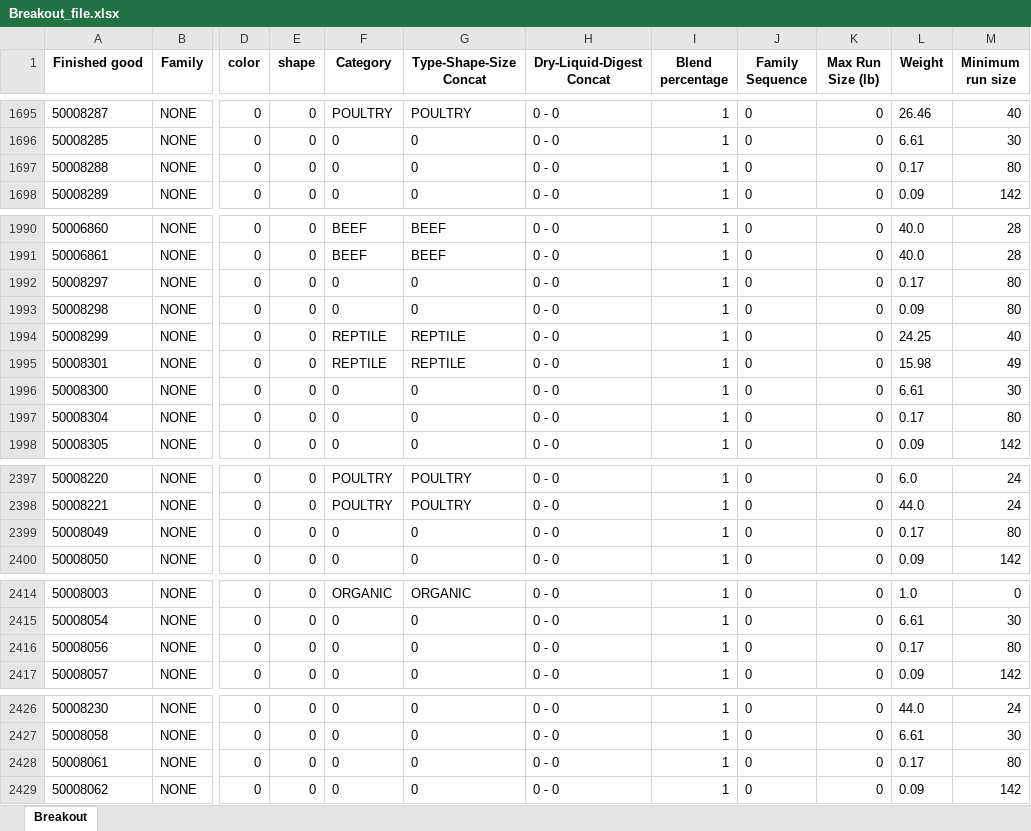
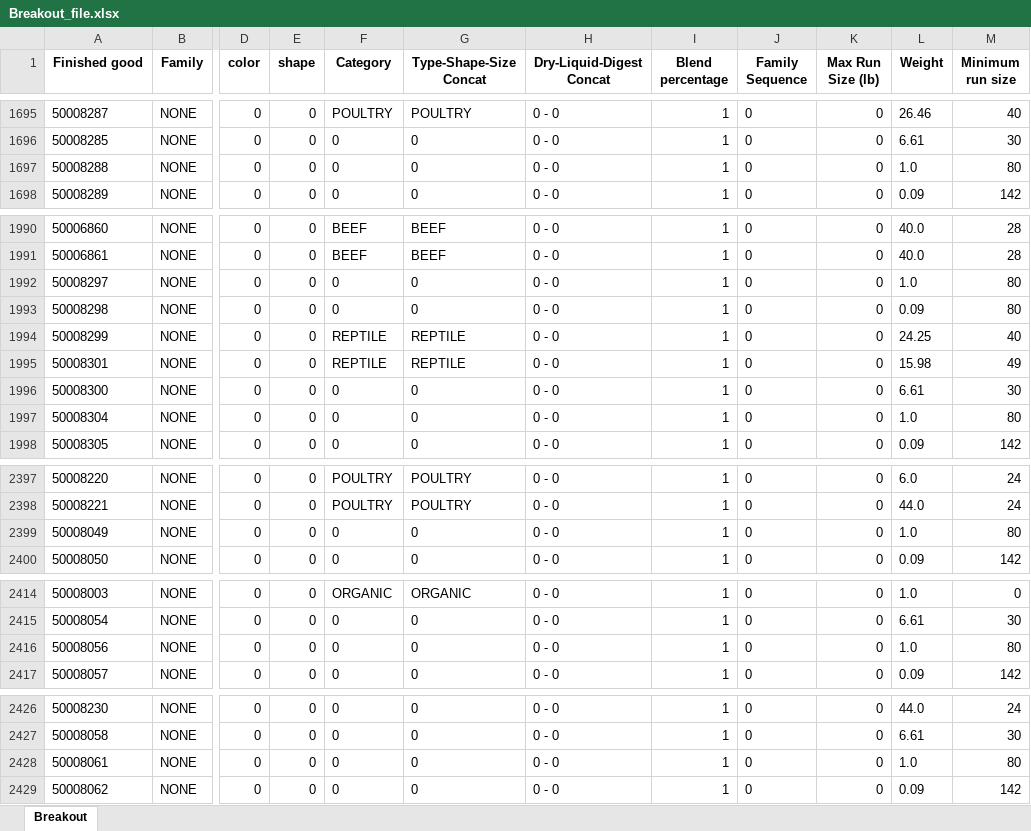
Before and after one commit to IteConsult/SAGELauncher, an Excel workbook: Model/Database Input/Breakout_file.xlsx, sheet Breakout, drawn as a sheet; only a part is shown, gaps mark what is left out; values as stored, in another font and other column widths than the file's, no borders; the diff names each change by its address in the sheet, - before the commit and + after, or states it on an @@ line.

```diff
--- a/Model/Database Input/Breakout_file.xlsx (sheet Breakout)
+++ b/Model/Database Input/Breakout_file.xlsx (sheet Breakout)
-L1697 (Weight): 0.17
+L1697 (Weight): 1.0
-L1992 (Weight): 0.17
+L1992 (Weight): 1.0
-L1997 (Weight): 0.17
+L1997 (Weight): 1.0
-L2399 (Weight): 0.17
+L2399 (Weight): 1.0
-L2416 (Weight): 0.17
+L2416 (Weight): 1.0
-L2428 (Weight): 0.17
+L2428 (Weight): 1.0
```
Also changed, not shown: Model/Database Input/Error_Demand.xlsx, Model/Database Input/Extruders.xlsx, 26 other files.
